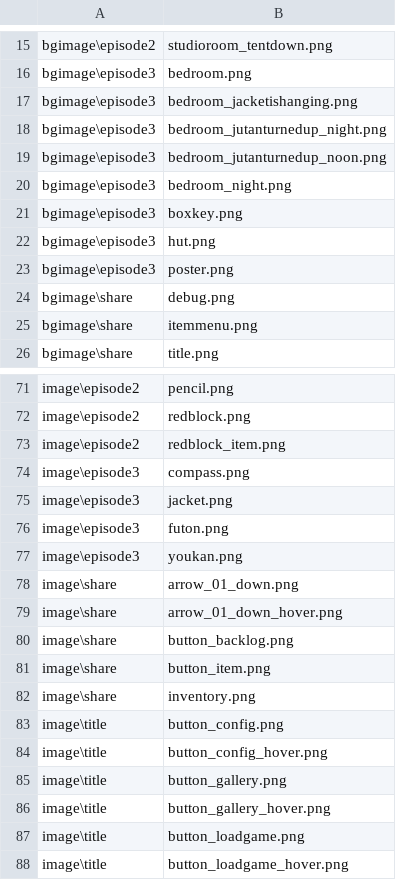
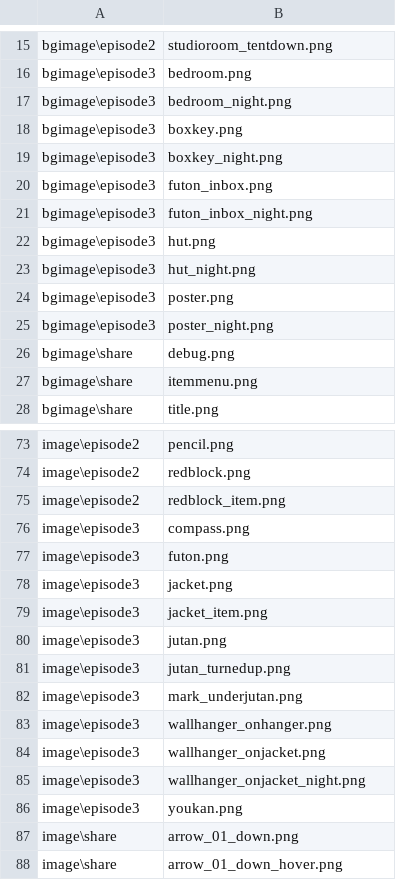
Before and after one commit to tatsuya-i414/3MoreHertzToUnison, a CSV file: data/others/plugin/loading/data/loaddata.csv, drawn as a sheet; only a part is shown, gaps mark what is left out; the shorter side is filled out with more unchanged rows.

```diff
--- a/data/others/plugin/loading/data/loaddata.csv
+++ b/data/others/plugin/loading/data/loaddata.csv
@@ -16,9 +16,11 @@ bgimage\episode2,studioroom_tentdown.png
 bgimage\episode3,bedroom.png
-bgimage\episode3,bedroom_jacketishanging.png
-bgimage\episode3,bedroom_jutanturnedup_night.png
-bgimage\episode3,bedroom_jutanturnedup_noon.png
 bgimage\episode3,bedroom_night.png
 bgimage\episode3,boxkey.png
+bgimage\episode3,boxkey_night.png
+bgimage\episode3,futon_inbox.png
+bgimage\episode3,futon_inbox_night.png
 bgimage\episode3,hut.png
+bgimage\episode3,hut_night.png
 bgimage\episode3,poster.png
+bgimage\episode3,poster_night.png
 bgimage\share,debug.png
@@ -74,4 +76,11 @@ image\episode2,redblock_item.png
 image\episode3,compass.png
+image\episode3,futon.png
 image\episode3,jacket.png
-image\episode3,futon.png
+image\episode3,jacket_item.png
+image\episode3,jutan.png
+image\episode3,jutan_turnedup.png
+image\episode3,mark_underjutan.png
+image\episode3,wallhanger_onhanger.png
+image\episode3,wallhanger_onjacket.png
+image\episode3,wallhanger_onjacket_night.png
 image\episode3,youkan.png
```
Also changed, not shown: 25 other files.
